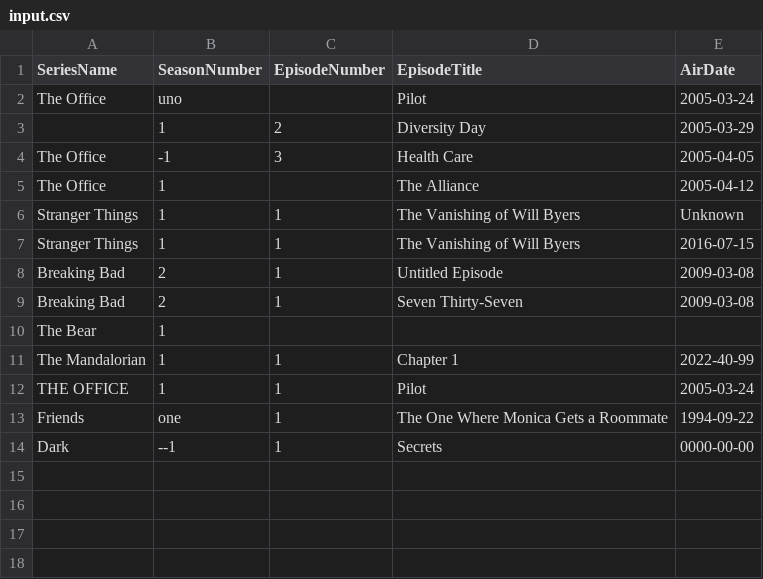
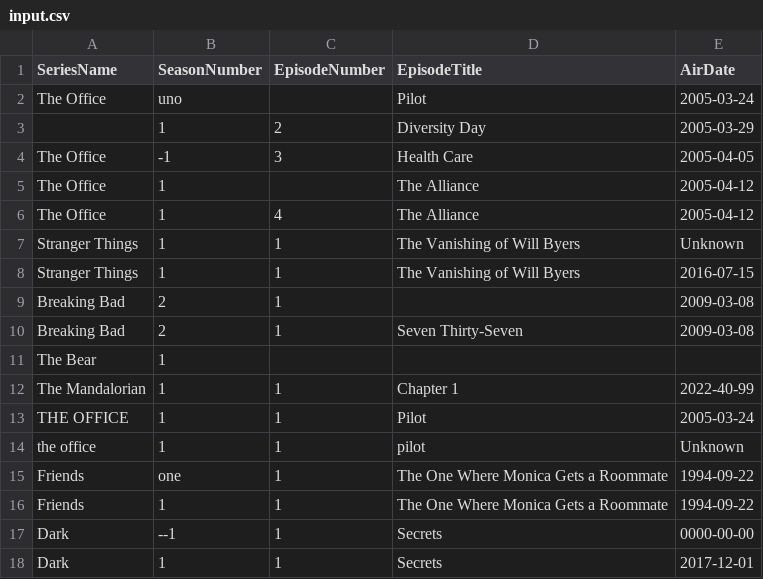
Before and after one commit to nacheque/TECHNICAL-CHALLENGE---Proofpoint, a CSV file: input.csv, drawn as a sheet.

```diff
--- a/input.csv
+++ b/input.csv
@@ -5,5 +5,6 @@ The Office,-1,3,Health Care,2005-04-05
 The Office,1,,The Alliance,2005-04-12
+The Office,1,4,The Alliance,2005-04-12
 Stranger Things,1,1,The Vanishing of Will Byers,Unknown
 Stranger Things,1,1,The Vanishing of Will Byers,2016-07-15
-Breaking Bad,2,1,Untitled Episode,2009-03-08
+Breaking Bad,2,1,,2009-03-08
 Breaking Bad,2,1,Seven Thirty-Seven,2009-03-08
@@ -12,3 +13,6 @@ The Mandalorian,1,1,Chapter 1,2022-40-99
 THE OFFICE  ,1,1,Pilot,2005-03-24
+the office,1,1,pilot ,Unknown
 Friends,one,1,The One Where Monica Gets a Roommate,1994-09-22
+Friends,1,1,The One Where Monica Gets a Roommate,1994-09-22
 Dark,--1,1,Secrets,0000-00-00
+Dark,1,1,Secrets,2017-12-01
```
Also changed, not shown: 1 other file.
